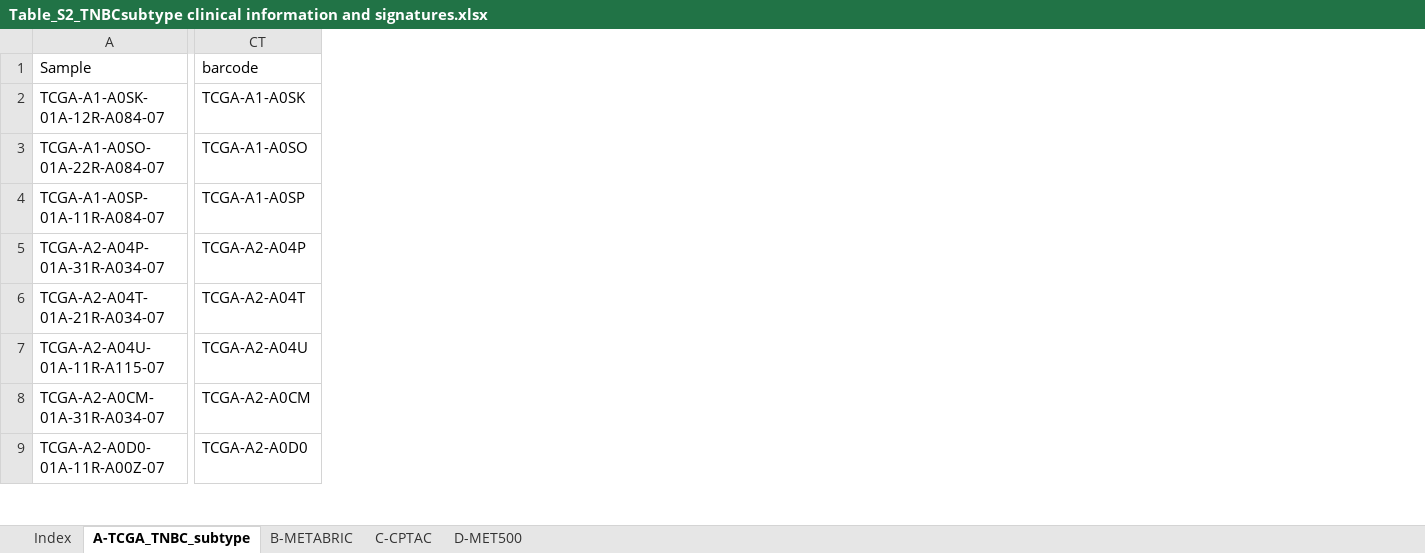
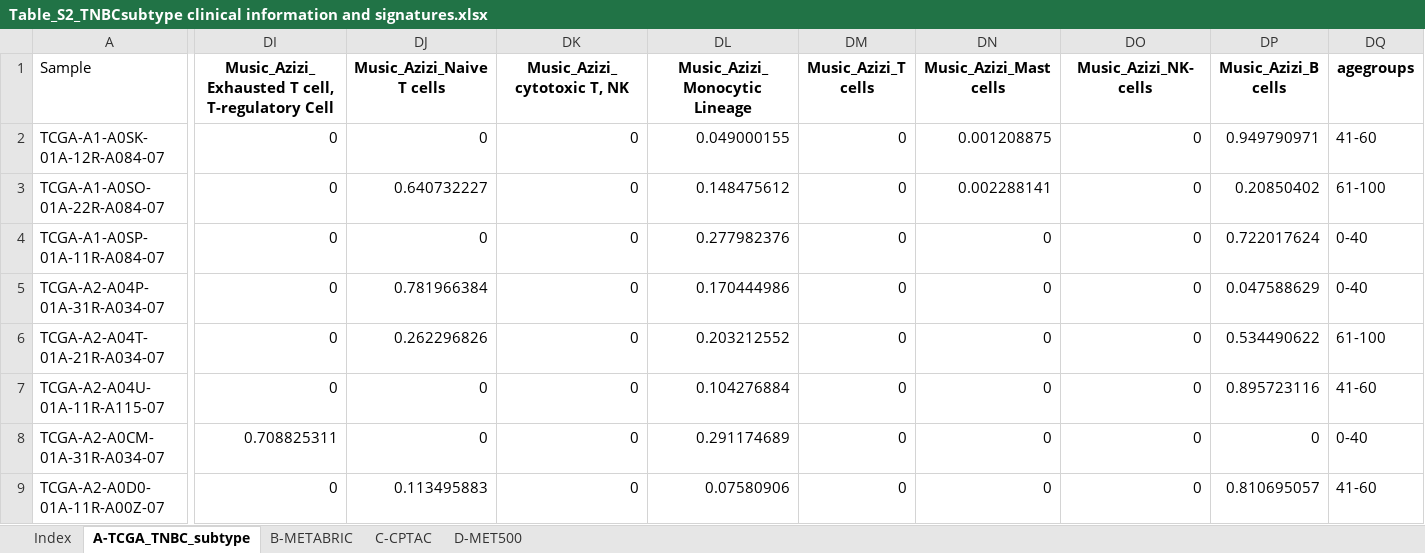
Before and after one commit to TransBioInfoLab/TNBC_analysis, an Excel workbook: data/Table_S2_TNBCsubtype clinical information and signatures.xlsx, sheet A-TCGA_TNBC_subtype, drawn as a sheet; only a part is shown, gaps mark what is left out; values as stored, in another font and other column widths than the file's, no borders; removed rows and columns are numbered as before the commit, all else as after; the diff covers the shown part only; the diff names each change by its address in the sheet, - before the commit and + after, or states it on an @@ line.

```diff
--- a/data/Table_S2_TNBCsubtype clinical information and signatures.xlsx (sheet A-TCGA_TNBC_subtype)
+++ b/data/Table_S2_TNBCsubtype clinical information and signatures.xlsx (sheet A-TCGA_TNBC_subtype)
-column CT (barcode), rows 2-9: TCGA-A1-A0SK | TCGA-A1-A0SO | TCGA-A1-A0SP | TCGA-A2-A04P | TCGA-A2-A04T | TCGA-A2-A04U | TCGA-A2-A0CM | TCGA-A2-A0D0
+column DI, rows 1-9: Music_Azizi_Exhausted T cell, T-regulatory Cell | 0 | 0 | 0 | 0 | 0 | 0 | 0.708825311 | 0
+column DJ (Music_Azizi_Naive T cells), rows 2-9: 0 | 0.640732227 | 0 | 0.781966384 | 0.262296826 | 0 | 0 | 0.113495883
+column DK (Music_Azizi_cytotoxic T, NK), rows 2-9: all 0
+column DL (Music_Azizi_Monocytic Lineage), rows 2-9: 0.049000155 | 0.148475612 | 0.277982376 | 0.170444986 | 0.203212552 | 0.104276884 | 0.291174689 | 0.07580906
+column DM (Music_Azizi_T cells), rows 2-9: all 0
+column DN (Music_Azizi_Mast cells), rows 2-9: 0.001208875 | 0.002288141 | 0 | 0 | 0 | 0 | 0 | 0
+column DO (Music_Azizi_NK-cells), rows 2-9: all 0
+column DP (Music_Azizi_B cells), rows 2-9: 0.949790971 | 0.20850402 | 0.722017624 | 0.047588629 | 0.534490622 | 0.895723116 | 0 | 0.810695057
+column DQ (agegroups), rows 2-9: 41-60 | 61-100 | 0-40 | 0-40 | 61-100 | 41-60 | 0-40 | 41-60
```
Also changed, not shown: 2 added columns and 69 edited cells elsewhere in this sheet, 1 other file.
